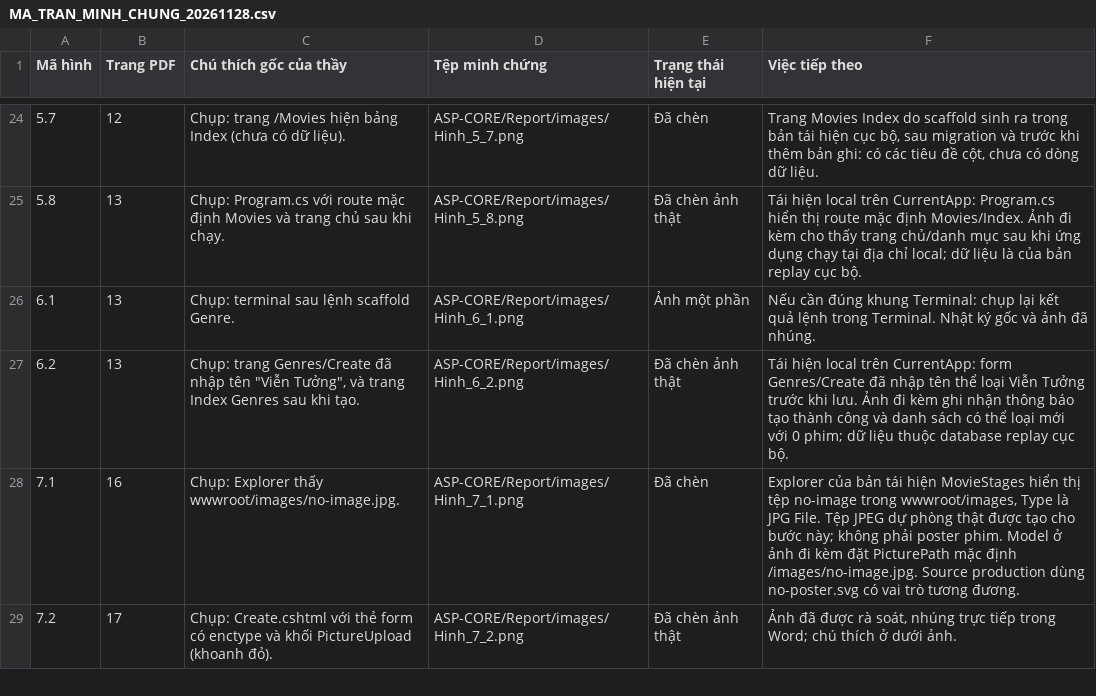
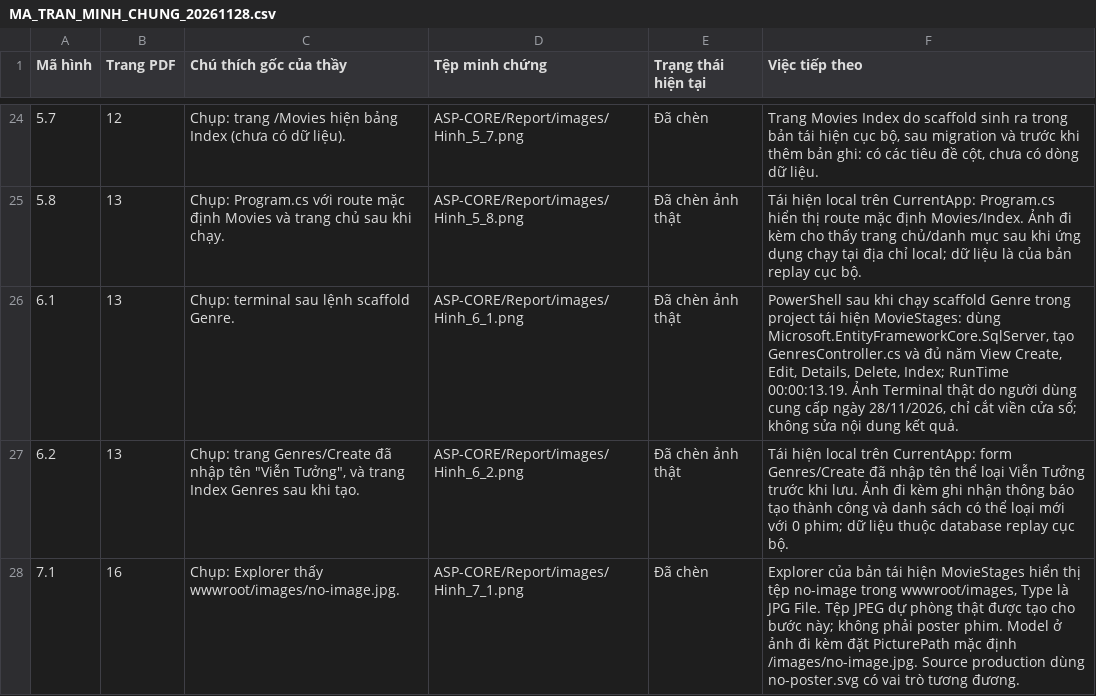
Before and after one commit to hoanghung5aa-arch/cai-tien-giao-dien-sach, a CSV file: docs/lab-backend/MA_TRAN_MINH_CHUNG_20261128.csv, drawn as a sheet; only a part is shown, gaps mark what is left out; the shorter side is filled out with more unchanged rows.

Commit message:
Replace figure 6.1 with authentic PowerShell scaffold evidence

```diff
--- a/docs/lab-backend/MA_TRAN_MINH_CHUNG_20261128.csv
+++ b/docs/lab-backend/MA_TRAN_MINH_CHUNG_20261128.csv
@@ -25,3 +25,3 @@
 5.8,13,Chụp: Program.cs với route mặc định Movies và trang chủ sau khi chạy.,ASP-CORE/Report/images/Hinh_5_8.png,Đã chèn ảnh thật,Tái hiện local trên CurrentApp: Program.cs hiển thị route mặc định Movies/Index. Ảnh đi kèm cho thấy trang chủ/danh mục sau khi ứng dụng chạy tại địa chỉ local; dữ liệu là của bản replay cục bộ.
-6.1,13,Chụp: terminal sau lệnh scaffold Genre.,ASP-CORE/Report/images/Hinh_6_1.png,Ảnh một phần,Nếu cần đúng khung Terminal: chụp lại kết quả lệnh trong Terminal. Nhật ký gốc và ảnh đã nhúng.
+6.1,13,Chụp: terminal sau lệnh scaffold Genre.,ASP-CORE/Report/images/Hinh_6_1.png,Đã chèn ảnh thật,"PowerShell sau khi chạy scaffold Genre trong project tái hiện MovieStages: dùng Microsoft.EntityFrameworkCore.SqlServer, tạo GenresController.cs và đủ năm View Create, Edit, Details, Delete, Index; RunTime 00:00:13.19. Ảnh Terminal thật do người dùng cung cấp ngày 28/11/2026, chỉ cắt viền cửa sổ; không sửa nội dung kết quả."
 6.2,13,"Chụp: trang Genres/Create đã nhập tên ""Viễn Tưởng"", và trang Index Genres sau khi tạo.",ASP-CORE/Report/images/Hinh_6_2.png,Đã chèn ảnh thật,Tái hiện local trên CurrentApp: form Genres/Create đã nhập tên thể loại Viễn Tưởng trước khi lưu. Ảnh đi kèm ghi nhận thông báo tạo thành công và danh sách có thể loại mới với 0 phim; dữ liệu thuộc database replay cục bộ.
```
Also changed, not shown: 7 other files.
